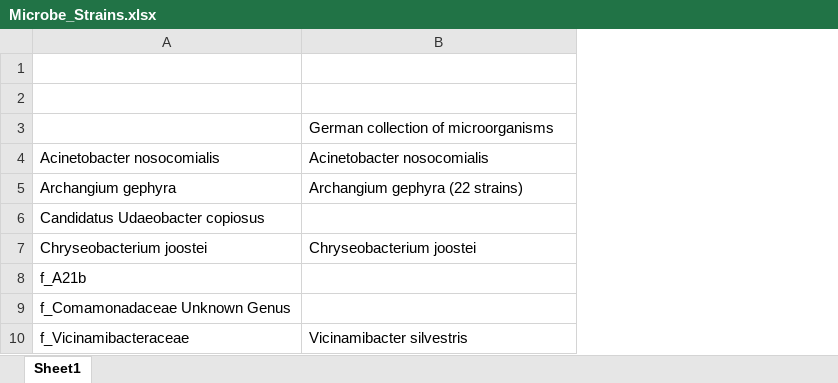
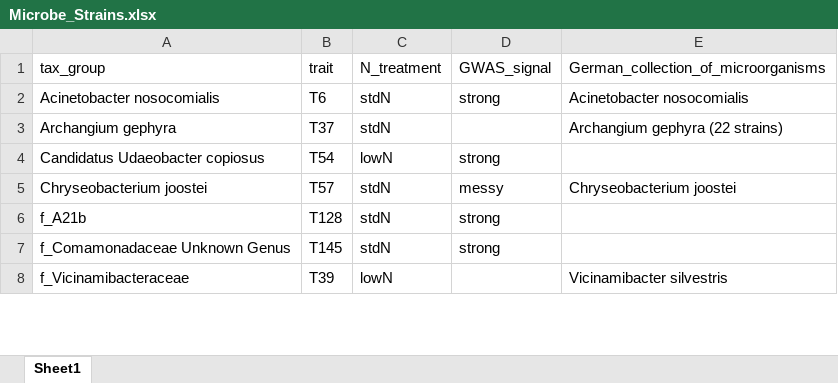
Before and after one commit to mandmeier/HAVELOCK_BG, an Excel workbook: data/Microbe_Strains.xlsx, sheet Sheet1, drawn as a sheet; only a part is shown; values as stored, in another font and other column widths than the file's, no cell formats; removed rows and columns are numbered as before the commit, all else as after; the diff names each change by its address in the sheet, - before the commit and + after, or states it on an @@ line.

Commit message:
nice manhattan plots for top 10 microbe traits

```diff
--- a/data/Microbe_Strains.xlsx (sheet Sheet1)
+++ b/data/Microbe_Strains.xlsx (sheet Sheet1)
+column B (trait), rows 2-8: T6 | T37 | T54 | T57 | T128 | T145 | T39
+column C (N_treatment), rows 2-8: stdN | stdN | lowN | stdN | stdN | stdN | lowN
+column D (GWAS_signal), rows 2-7: strong |  | strong | messy | strong | strong
-row 1: (empty)
+row 1: tax_group | trait | N_treatment | GWAS_signal | German_collection_of_microorganisms
-row 2: (empty)
-row 3:  | German collection of microorganisms
```
Also changed, not shown: cell formats, 46 other files.
